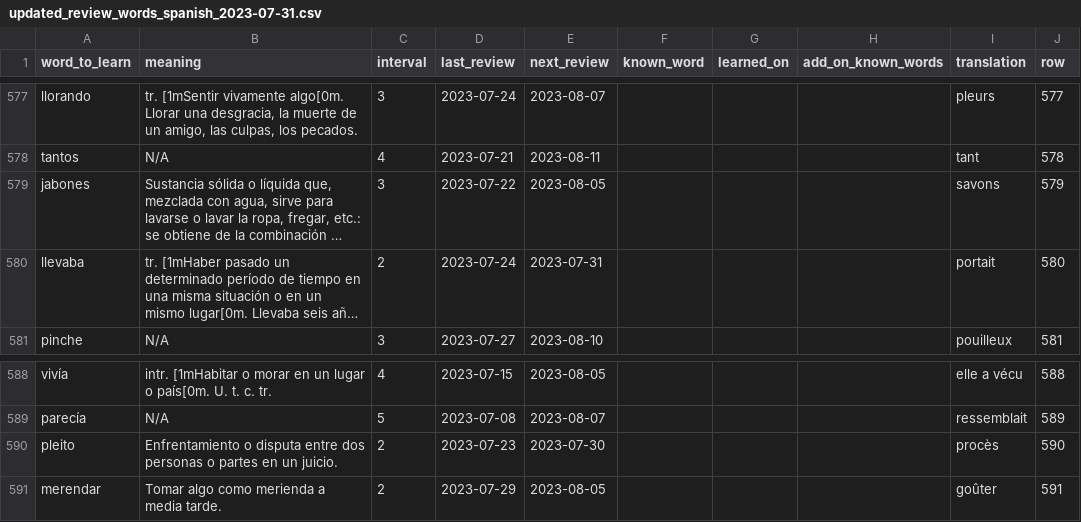
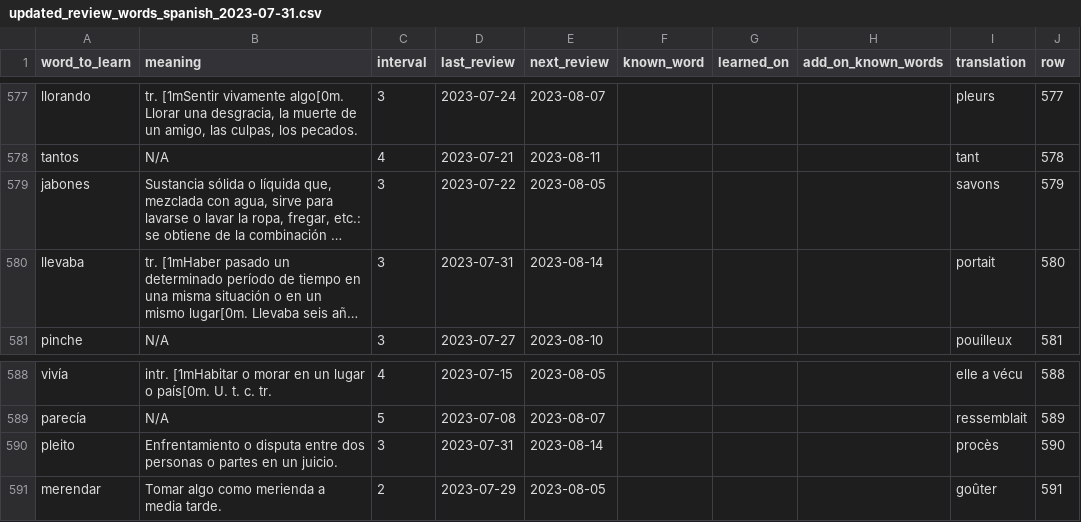
Before and after one commit to JacckedIsHere/Language, a CSV file: Spanish/words_to_review/histo/updated_review_words_spanish_2023-07-31.csv, drawn as a sheet; only a part is shown, gaps mark what is left out; long unchanged cells end in …; the diff names each change by its address in the sheet, - before the commit and + after, or states it on an @@ line.

```diff
--- a/Spanish/words_to_review/histo/updated_review_words_spanish_2023-07-31.csv
+++ b/Spanish/words_to_review/histo/updated_review_words_spanish_2023-07-31.csv
-C580 (interval): 2
+C580 (interval): 3
-D580 (last_review): 2023-07-24
+D580 (last_review): 2023-07-31
-E580 (next_review): 2023-07-31
+E580 (next_review): 2023-08-14
-C590 (interval): 2
+C590 (interval): 3
-D590 (last_review): 2023-07-23
+D590 (last_review): 2023-07-31
-E590 (next_review): 2023-07-30
+E590 (next_review): 2023-08-14
```
Also changed, not shown: 1 other file.
